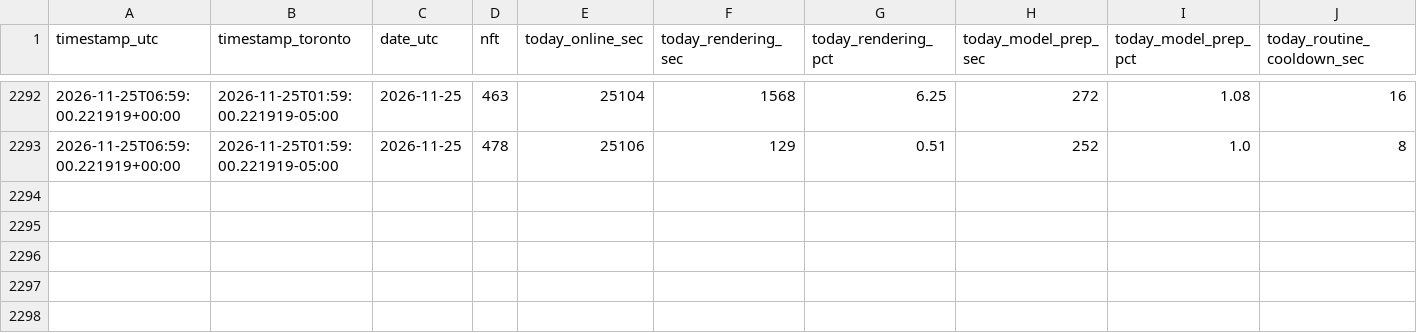
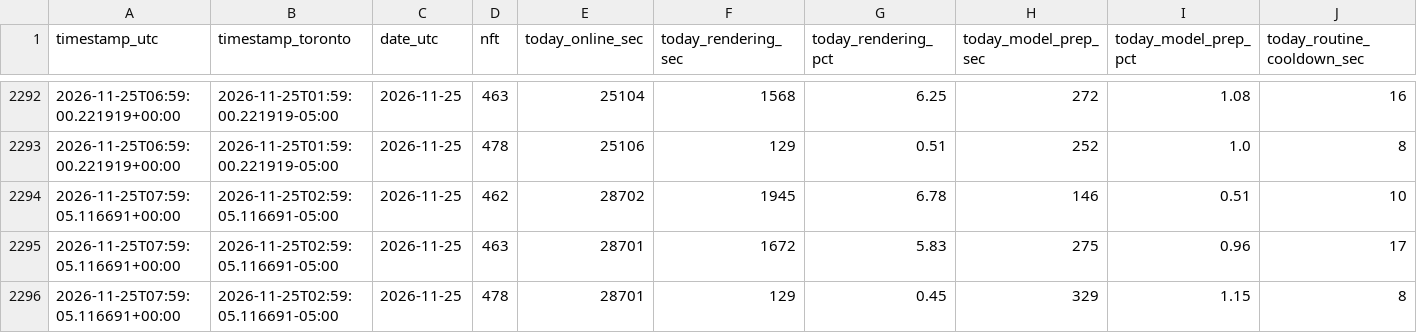
Before and after one commit to novacoreaiservices/sogni-income-history, a CSV file: worker-utilization.csv, drawn as a sheet; only a part is shown, gaps mark what is left out; rows hold the shown columns only; the diff names each change by its address in the sheet, - before the commit and + after, or states it on an @@ line.

Commit message:
worker utilization 2026-11-25

```diff
--- a/worker-utilization.csv
+++ b/worker-utilization.csv
+row 2294: 2026-11-25T07:59:05.116691+00:00 | 2026-11-25T02:59:05.116691-05:00 | 2026-11-25 | 462 | 28702 | 1945 | 6.78 | 146 | 0.51 | 10
+row 2295: 2026-11-25T07:59:05.116691+00:00 | 2026-11-25T02:59:05.116691-05:00 | 2026-11-25 | 463 | 28701 | 1672 | 5.83 | 275 | 0.96 | 17
+row 2296: 2026-11-25T07:59:05.116691+00:00 | 2026-11-25T02:59:05.116691-05:00 | 2026-11-25 | 478 | 28701 | 129 | 0.45 | 329 | 1.15 | 8
```
